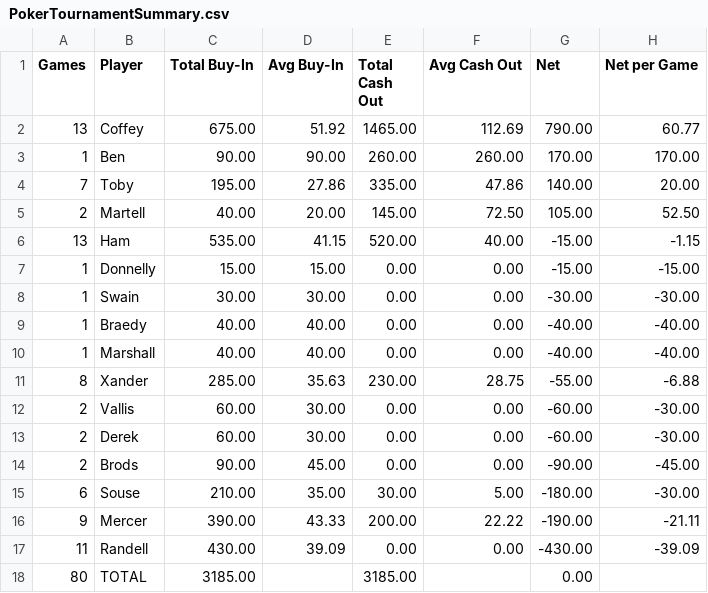
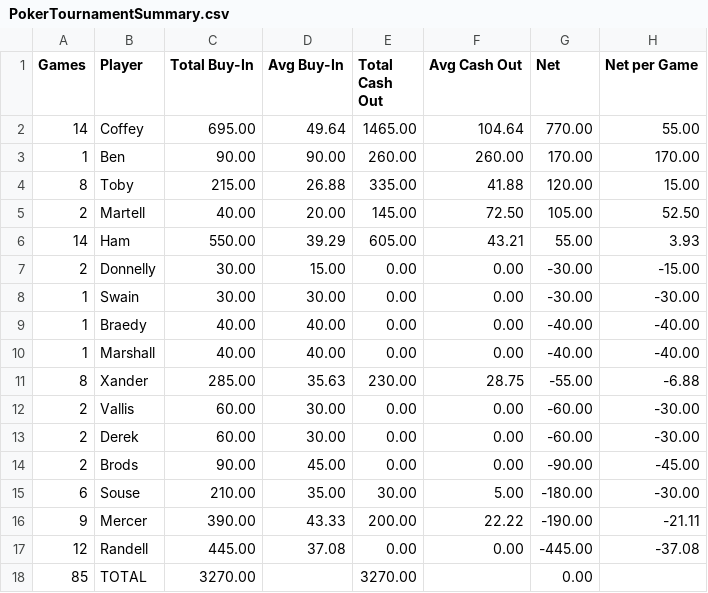
Before and after one commit to zcoffey7/poker-dashboard, a CSV file: stats/PokerTournamentSummary.csv, drawn as a sheet.

Commit message:
Add Oct 31 tournament game to standings.

```diff
--- a/stats/PokerTournamentSummary.csv
+++ b/stats/PokerTournamentSummary.csv
@@ -1,8 +1,8 @@
 Games,Player,Total Buy-In,Avg Buy-In,Total Cash Out,Avg Cash Out,Net,Net per Game
-13,Coffey,675.00,51.92,1465.00,112.69,790.00,60.77
+14,Coffey,695.00,49.64,1465.00,104.64,770.00,55.00
 1,Ben,90.00,90.00,260.00,260.00,170.00,170.00
-7,Toby,195.00,27.86,335.00,47.86,140.00,20.00
+8,Toby,215.00,26.88,335.00,41.88,120.00,15.00
 2,Martell,40.00,20.00,145.00,72.50,105.00,52.50
-13,Ham,535.00,41.15,520.00,40.00,-15.00,-1.15
-1,Donnelly,15.00,15.00,0.00,0.00,-15.00,-15.00
+14,Ham,550.00,39.29,605.00,43.21,55.00,3.93
+2,Donnelly,30.00,15.00,0.00,0.00,-30.00,-15.00
 1,Swain,30.00,30.00,0.00,0.00,-30.00,-30.00
@@ -16,3 +16,3 @@ Games,Player,Total Buy-In,Avg Buy-In,Total Cash Out,Avg Cash Out,Net,Net per Gam
 9,Mercer,390.00,43.33,200.00,22.22,-190.00,-21.11
-11,Randell,430.00,39.09,0.00,0.00,-430.00,-39.09
-80,TOTAL,3185.00,,3185.00,,0.00,
+12,Randell,445.00,37.08,0.00,0.00,-445.00,-37.08
+85,TOTAL,3270.00,,3270.00,,0.00,
```
Also changed, not shown: stats/PokerSummary.csv, 1 other file.
